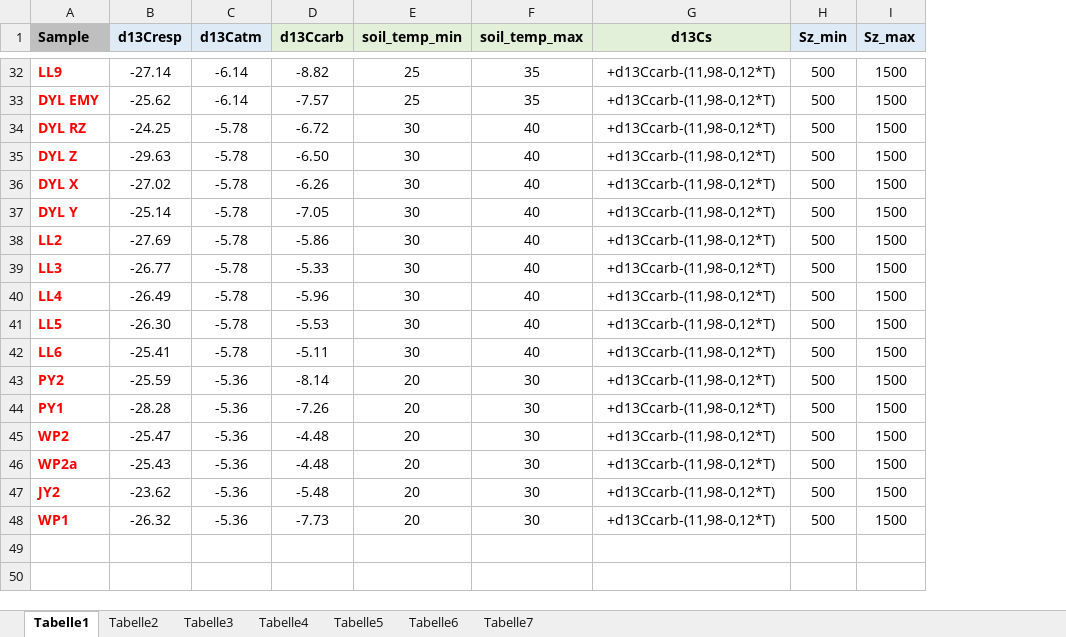
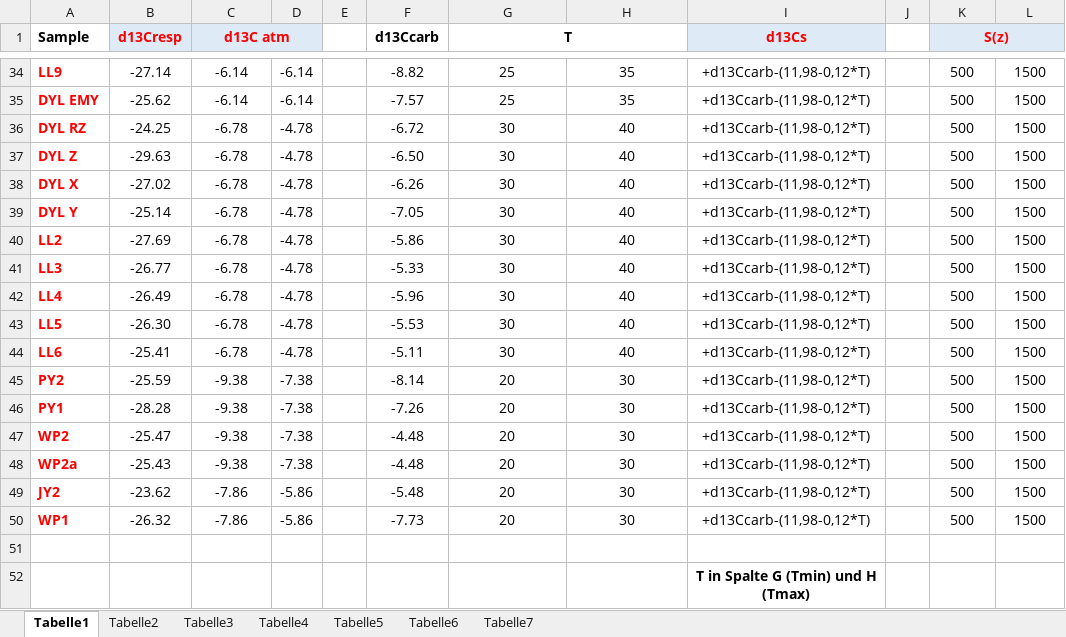
Before and after one commit to Ischi94/Joachimski, an Excel workbook: paleosol_data.xlsx, sheet Tabelle1, drawn as a sheet; only a part is shown, gaps mark what is left out; values as stored, in another font and other column widths than the file's, no borders; addresses are those after the commit; the diff covers the shown part only; the diff names each change by its address in the sheet, - before the commit and + after, or states it on an @@ line.

```diff
--- a/paleosol_data.xlsx (sheet Tabelle1)
+++ b/paleosol_data.xlsx (sheet Tabelle1)
+column D, rows 34-50: -6.14 | -6.14 | -4.78 | -4.78 | -4.78 | -4.78 | -4.78 | -4.78 | -4.78 | -4.78 | -4.78 | -7.38 | -7.38 | -7.38 | -7.38 | -5.86 | -5.86
+column E, empty
+column J, empty
-A1 fill: #BFBFBF
+A1 fill: none
-B1:C1 text colour: black
+B1:C1 text colour: #FF0000
-C1: d13Catm
+C1: d13C atm
+C1:D1 merged
-F1:H1 fill: #E2F0D9
+F1:H1 fill: none
-G1: soil_temp_min
+G1: T
+G1:H1 merged
-H1: soil_temp_max
+H1: (empty)
@@ I1 text colour: black → #FF0000, fill: #E2F0D9 → #DEEBF7 @@
-K1: Sz_min
+K1: S(z)
-K1 text colour: black
+K1 text colour: #FF0000
+K1:L1 merged
-L1: Sz_max
+L1: (empty)
-C36:C44 (d13C atm): -5.78
+C36:C44 (d13C atm): -6.78
-C45:C48 (d13C atm): -5.36
+C45:C48 (d13C atm): -9.38
-C49:C50 (d13C atm): -5.36
+C49:C50 (d13C atm): -7.86
+row 51: (empty)
+row 52:  |  |  |  |  |  |  |  | T in Spalte G (Tmin) und H (Tmax)
```
Also changed, not shown: 2 added rows and 18 edited cells elsewhere in this sheet, mean-pCO2.xlsx, median-pCO2.xlsx, 2 other files.
